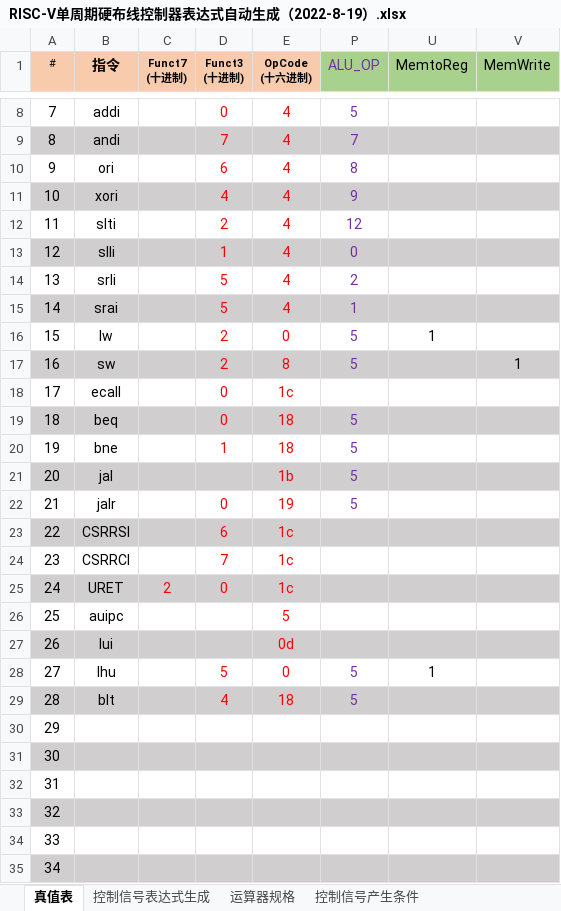
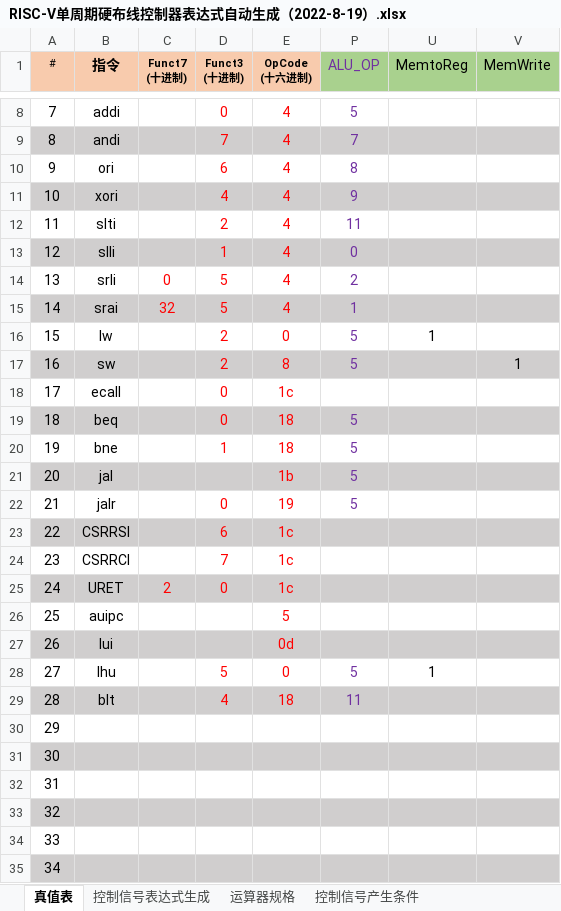
Before and after one commit to liuxynb/RISC-V_CPU_DESIGN, an Excel workbook: cpu21-riscv/RISC-V单周期硬布线控制器表达式自动生成（2022-8-19）.xlsx, sheet 真值表, drawn as a sheet; only a part is shown, gaps mark what is left out; values as stored, in another font and other column widths than the file's, no borders; conditional formats not drawn; the diff names each change by its address in the sheet, - before the commit and + after, or states it on an @@ line.

```diff
--- a/cpu21-riscv/RISC-V单周期硬布线控制器表达式自动生成（2022-8-19）.xlsx (sheet 真值表)
+++ b/cpu21-riscv/RISC-V单周期硬布线控制器表达式自动生成（2022-8-19）.xlsx (sheet 真值表)
-P12 (ALU_OP): 12
+P12 (ALU_OP): 11
-C14 (Funct7 (十进制)): (empty)
+C14 (Funct7 (十进制)): 0
-C15 (Funct7 (十进制)): (empty)
+C15 (Funct7 (十进制)): 32
-P29 (ALU_OP): 5
+P29 (ALU_OP): 11
```
Also changed, not shown: sheet 控制信号表达式生成, hidden cells, 4 other files.
